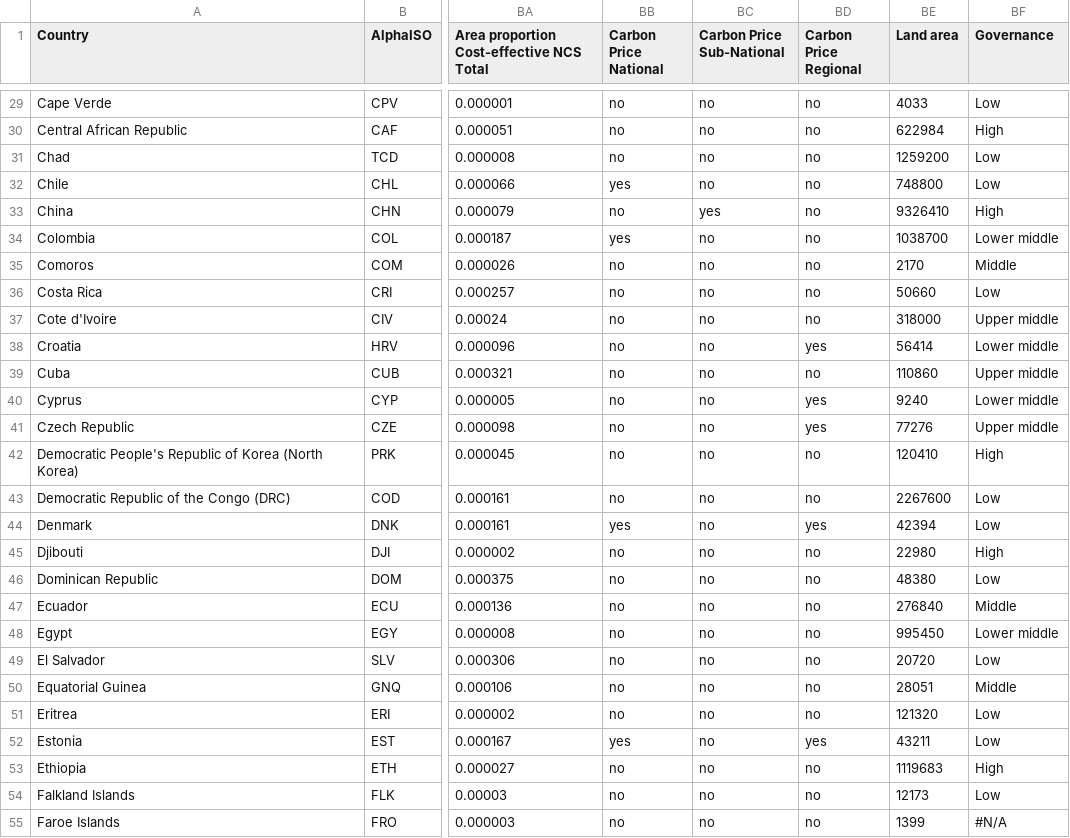
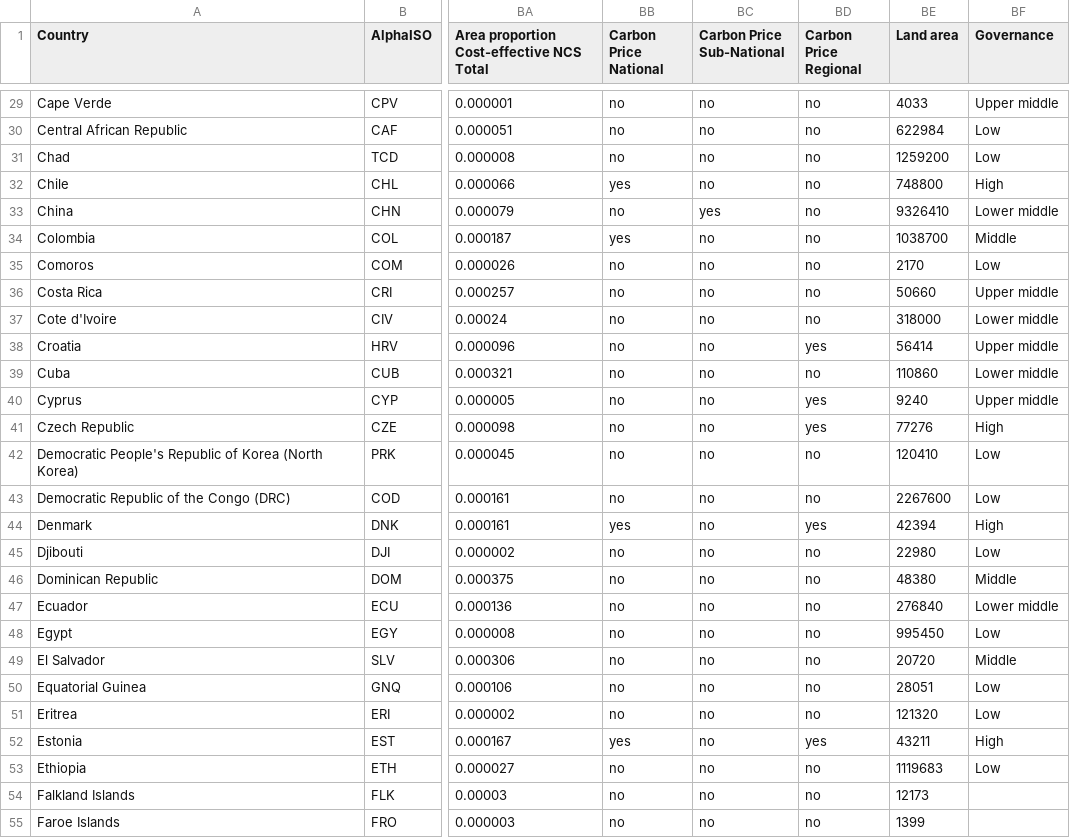
Before and after one commit to CoastalResilienceNetwork/ncs-world-atlas, a CSV file: data/ncs-world-atlas-data.csv, drawn as a sheet; only a part is shown, gaps mark what is left out; the diff covers the shown part only; the diff names each change by its address in the sheet, - before the commit and + after, or states it on an @@ line.

```diff
--- a/data/ncs-world-atlas-data.csv
+++ b/data/ncs-world-atlas-data.csv
-BF29 (Governance): Low
+BF29 (Governance): Upper middle
-BF30 (Governance): High
+BF30 (Governance): Low
-BF32 (Governance): Low
+BF32 (Governance): High
-BF33 (Governance): High
+BF33 (Governance): Lower middle
-BF34 (Governance): Lower middle
+BF34 (Governance): Middle
-BF35 (Governance): Middle
+BF35 (Governance): Low
-BF36 (Governance): Low
+BF36 (Governance): Upper middle
-BF37 (Governance): Upper middle
+BF37 (Governance): Lower middle
-BF38 (Governance): Lower middle
+BF38 (Governance): Upper middle
-BF39 (Governance): Upper middle
+BF39 (Governance): Lower middle
-BF40 (Governance): Lower middle
+BF40 (Governance): Upper middle
-BF41 (Governance): Upper middle
+BF41 (Governance): High
-BF42 (Governance): High
+BF42 (Governance): Low
-BF44 (Governance): Low
+BF44 (Governance): High
-BF45 (Governance): High
+BF45 (Governance): Low
-BF46 (Governance): Low
+BF46 (Governance): Middle
-BF47 (Governance): Middle
+BF47 (Governance): Lower middle
-BF48 (Governance): Lower middle
+BF48 (Governance): Low
-BF49 (Governance): Low
+BF49 (Governance): Middle
-BF50 (Governance): Middle
+BF50 (Governance): Low
-BF52 (Governance): Low
+BF52 (Governance): High
-BF53 (Governance): High
+BF53 (Governance): Low
-BF54 (Governance): Low
+BF54 (Governance): (empty)
-BF55 (Governance): #N/A
+BF55 (Governance): (empty)
```
Also changed, not shown: 108 edited cells elsewhere in this file, 2 other files.
